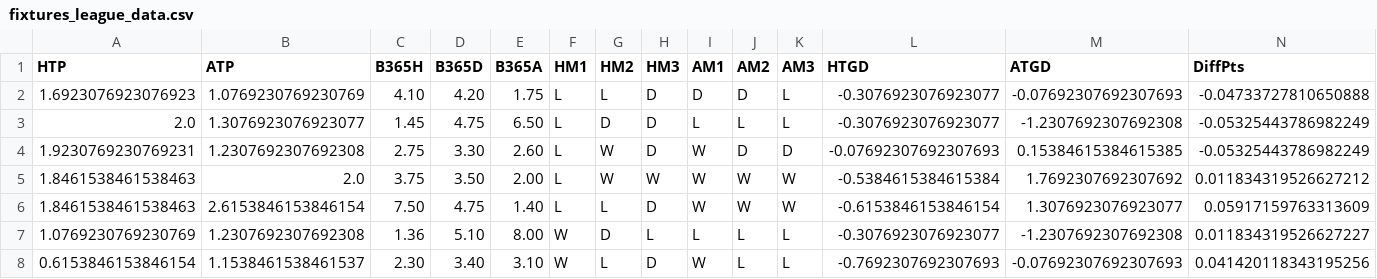
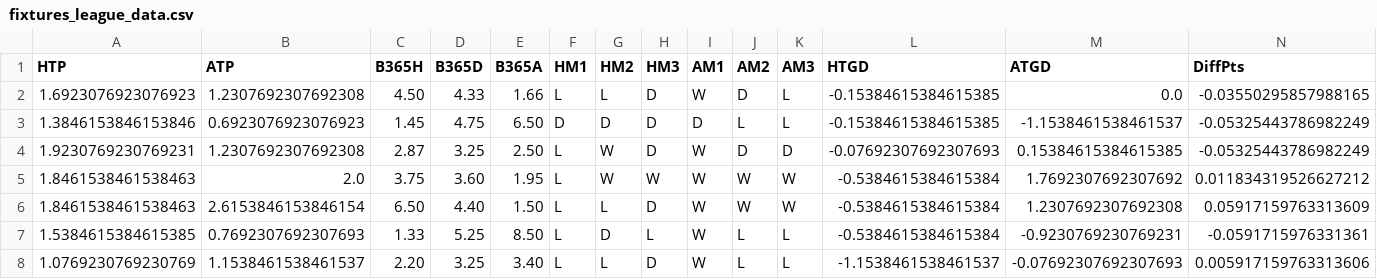
Before and after one commit to Caff1982/football-predictions, a CSV file: data/fixtures_league_data.csv, drawn as a sheet; only a part is shown; removed rows and columns are numbered as before the commit, all else as after; rows hold the shown columns only; the diff covers the shown part only; the diff names each change by its address in the sheet, - before the commit and + after, or states it on an @@ line.

```diff
--- a/data/fixtures_league_data.csv
+++ b/data/fixtures_league_data.csv
-B2 (ATP): 1.0769230769230769
+B2 (ATP): 1.2307692307692308
-C2 (B365H): 4.10
+C2 (B365H): 4.50
-D2 (B365D): 4.20
+D2 (B365D): 4.33
-E2 (B365A): 1.75
+E2 (B365A): 1.66
-I2 (AM1): D
+I2 (AM1): W
-L2:L3 (HTGD): -0.3076923076923077
+L2:L3 (HTGD): -0.15384615384615385
-M2 (ATGD): -0.07692307692307693
+M2 (ATGD): 0.0
-N2 (DiffPts): -0.04733727810650888
+N2 (DiffPts): -0.03550295857988165
-A3 (HTP): 2.0
+A3 (HTP): 1.3846153846153846
-B3 (ATP): 1.3076923076923077
+B3 (ATP): 0.6923076923076923
-F3 (HM1): L
+F3 (HM1): D
-I3 (AM1): L
+I3 (AM1): D
-M3 (ATGD): -1.2307692307692308
+M3 (ATGD): -1.1538461538461537
-C4 (B365H): 2.75
+C4 (B365H): 2.87
-D4 (B365D): 3.30
+D4 (B365D): 3.25
-E4 (B365A): 2.60
+E4 (B365A): 2.50
-D5 (B365D): 3.50
+D5 (B365D): 3.60
-E5 (B365A): 2.00
+E5 (B365A): 1.95
-C6 (B365H): 7.50
+C6 (B365H): 6.50
-D6 (B365D): 4.75
+D6 (B365D): 4.40
-E6 (B365A): 1.40
+E6 (B365A): 1.50
-L6 (HTGD): -0.6153846153846154
+L6 (HTGD): -0.5384615384615384
-M6 (ATGD): 1.3076923076923077
+M6 (ATGD): 1.2307692307692308
-row 7: 1.0769230769230769 | 1.2307692307692308 | 1.36 | 5.10 | 8.00 | W | D | L | L | L | L | -0.3076923076923077 | -1.2307692307692308 | 0.011834319526627227
+row 7: 1.5384615384615385 | 0.7692307692307693 | 1.33 | 5.25 | 8.50 | L | D | L | W | L | L | -0.5384615384615384 | -0.9230769230769231 | -0.0591715976331361
-A8 (HTP): 0.6153846153846154
+A8 (HTP): 1.0769230769230769
-C8 (B365H): 2.30
+C8 (B365H): 2.20
-D8 (B365D): 3.40
+D8 (B365D): 3.25
-E8 (B365A): 3.10
+E8 (B365A): 3.40
-F8 (HM1): W
+F8 (HM1): L
-L8 (HTGD): -0.7692307692307693
+L8 (HTGD): -1.1538461538461537
-N8 (DiffPts): 0.041420118343195256
+N8 (DiffPts): 0.005917159763313606
```
Also changed, not shown: 2 added rows, 2 removed rows and 7 edited cells elsewhere in this file, data/league_data.csv, data/season1920.csv, 14 other files.
